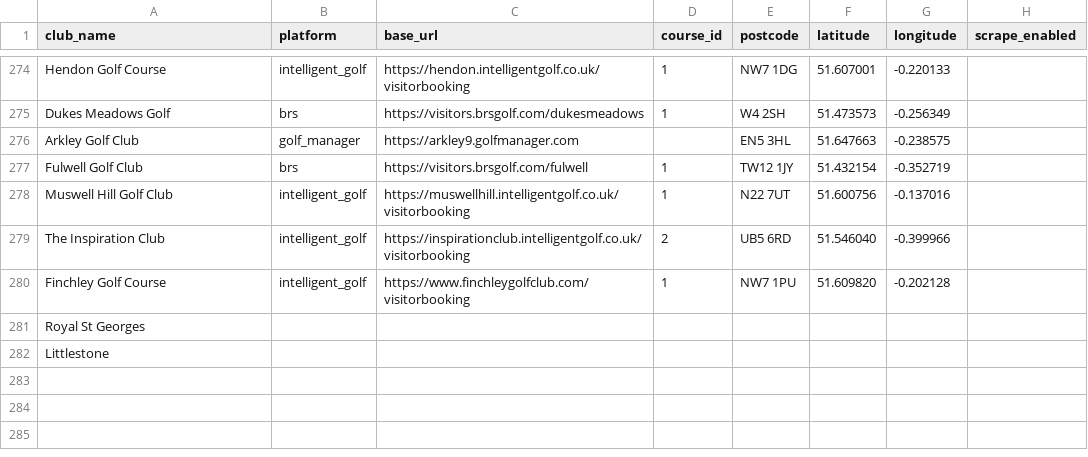
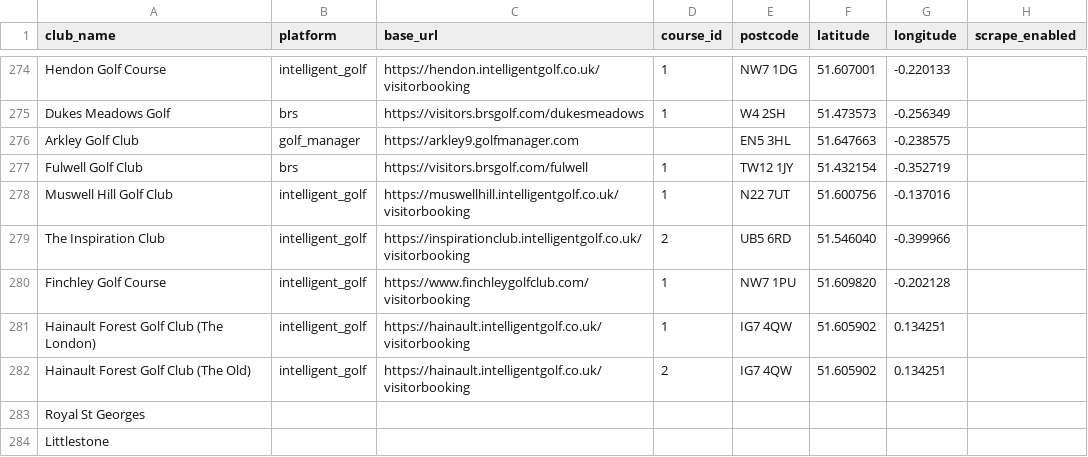
Before and after one commit to joechaplin1988/golfapp, a CSV file: clubs_config.csv, drawn as a sheet; only a part is shown, gaps mark what is left out; the diff names each change by its address in the sheet, - before the commit and + after, or states it on an @@ line.

```diff
--- a/clubs_config.csv
+++ b/clubs_config.csv
+row 281: Hainault Forest Golf Club (The London) | intelligent_golf | https://hainault.intelligentgolf.co.uk/visitorbooking | 1 | IG7 4QW | 51.605902 | 0.134251
+row 282: Hainault Forest Golf Club (The Old) | intelligent_golf | https://hainault.intelligentgolf.co.uk/visitorbooking | 2 | IG7 4QW | 51.605902 | 0.134251
```
Also changed, not shown: course_profiles.csv, coverage.csv, 4 other files.
